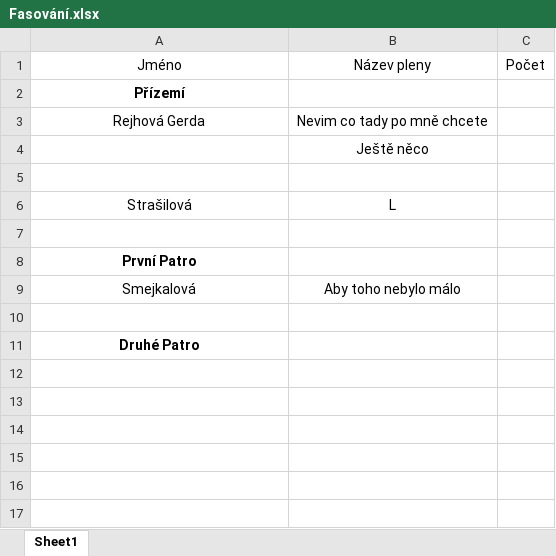
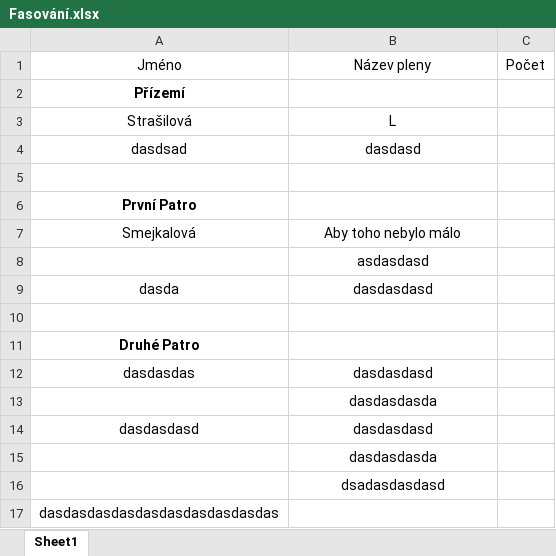
Before and after one commit to HollowFalls/retirement-product, an Excel workbook: Fasování.xlsx, sheet Sheet1, drawn as a sheet; values as stored, in another font and other column widths than the file's, no borders; removed rows and columns are numbered as before the commit, all else as after; the diff names each change by its address in the sheet, - before the commit and + after, or states it on an @@ line.

```diff
--- a/Fasování.xlsx (sheet Sheet1)
+++ b/Fasování.xlsx (sheet Sheet1)
-row 3: Rejhová Gerda | Nevim co tady po mně chcete
-row 4:  | Ještě něco
-row 5: (empty)
+row 4: dasdsad | dasdasd
+row 8:  | asdasdasd
+row 9: dasda | dasdasdasd
+row 12: dasdasdas | dasdasdasd
+row 13:  | dasdasdasda
+row 14: dasdasdasd | dasdasdasd
+row 15:  | dasdasdasda
+row 16:  | dsadasdasdasd
+row 17: dasdasdasdasdasdasdasdasdasdas
```
Also changed, not shown: 3 other files.
